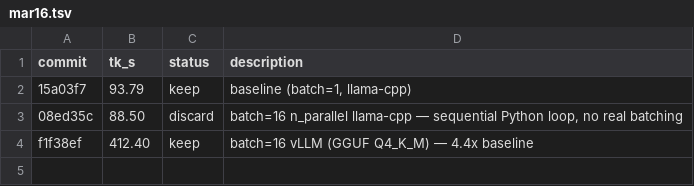
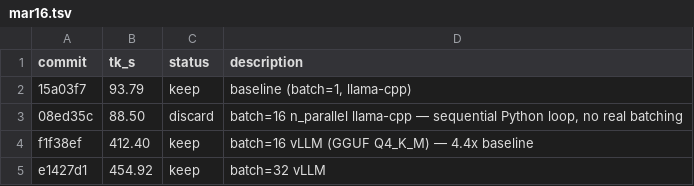
Before and after one commit to dt-lindberg/llm-turbo, a TSV file: src/outputs/mar16.tsv, drawn as a sheet.

```diff
--- a/src/outputs/mar16.tsv
+++ b/src/outputs/mar16.tsv
@@ -4 +4,2 @@ commit	tk_s	status	description
 f1f38ef	412.40	keep	batch=16 vLLM (GGUF Q4_K_M) — 4.4x baseline
+e1427d1	454.92	keep	batch=32 vLLM
```
Also changed, not shown: 1 other file.
